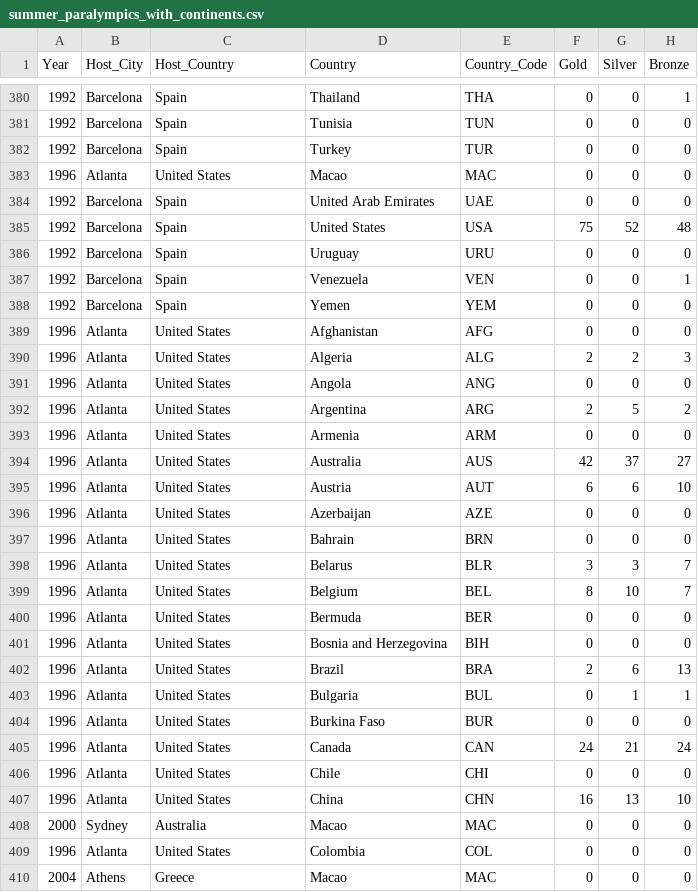
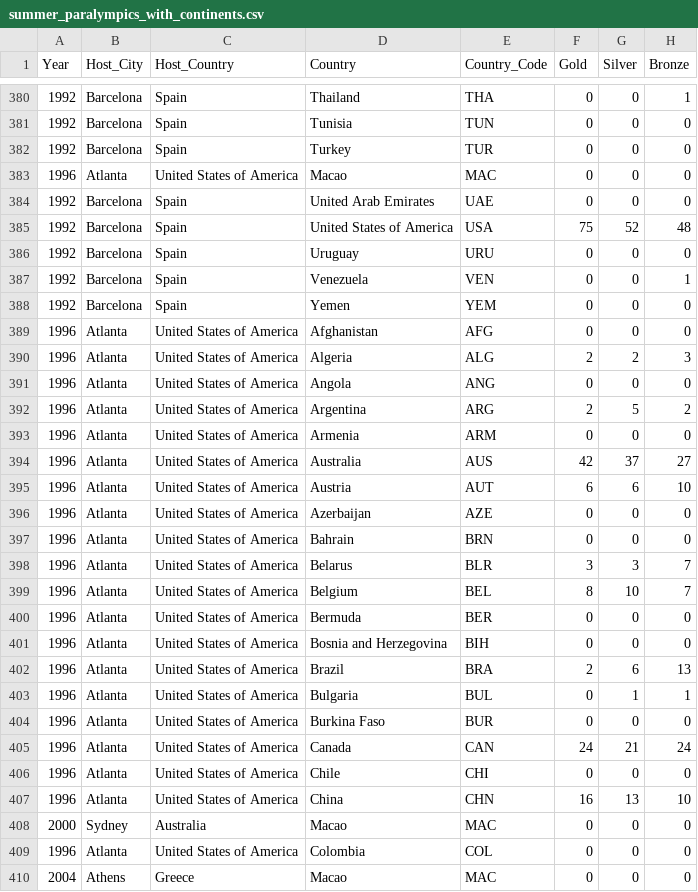
Before and after one commit to smam0003/FIT3179-Assignment-2, a CSV file: data/Total_Medals_Rankings_By_Continent/summer_paralympics_with_continents.csv, drawn as a sheet; only a part is shown, gaps mark what is left out; the diff covers the shown part only; the diff names each change by its address in the sheet, - before the commit and + after, or states it on an @@ line.

```diff
--- a/data/Total_Medals_Rankings_By_Continent/summer_paralympics_with_continents.csv
+++ b/data/Total_Medals_Rankings_By_Continent/summer_paralympics_with_continents.csv
-C383 (Host_Country): United States
+C383 (Host_Country): United States of America
-D385 (Country): United States
+D385 (Country): United States of America
-C389:C407 (Host_Country): United States
+C389:C407 (Host_Country): United States of America
-C409 (Host_Country): United States
+C409 (Host_Country): United States of America
```
Also changed, not shown: 152 edited cells elsewhere in this file, 1 other file.
